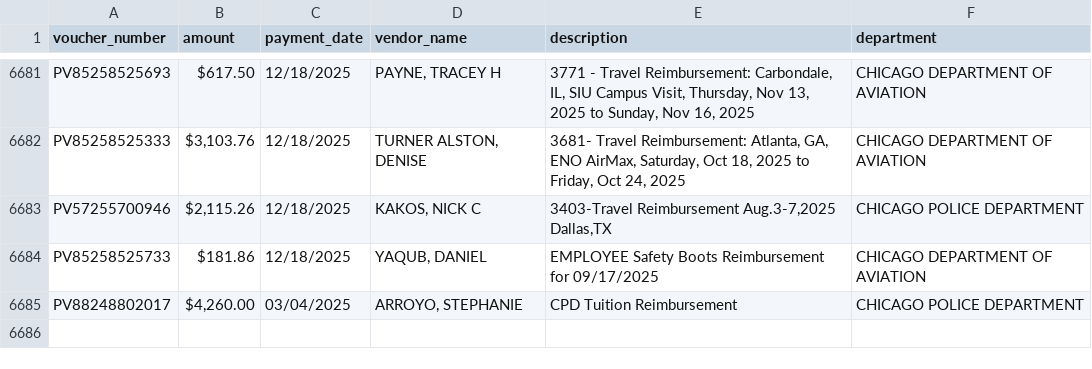
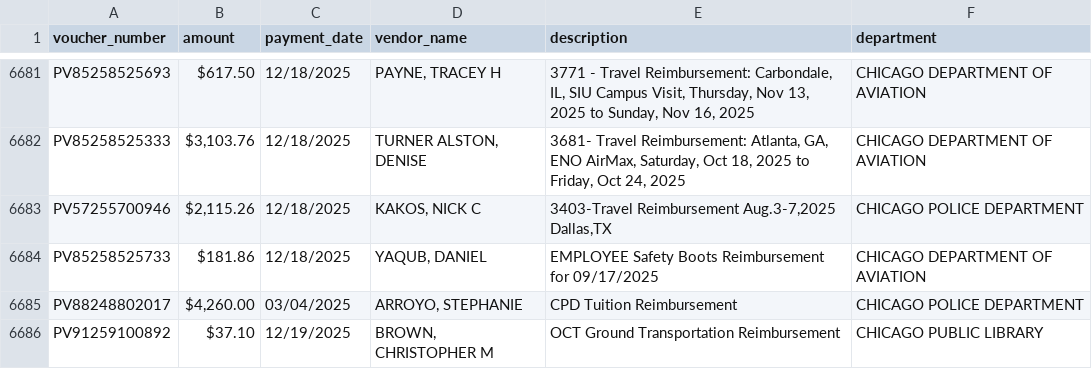
Before and after one commit to hgorledeenn/Chicago-Reimbursements-site, a CSV file: employee_reimbursements.csv, drawn as a sheet; only a part is shown, gaps mark what is left out; the diff names each change by its address in the sheet, - before the commit and + after, or states it on an @@ line.

```diff
--- a/employee_reimbursements.csv
+++ b/employee_reimbursements.csv
+row 6686: PV91259100892 | $37.10 | 12/19/2025 | BROWN, CHRISTOPHER M | OCT Ground Transportation Reimbursement | CHICAGO PUBLIC LIBRARY
```
Also changed, not shown: docs/by_department_summary.csv, docs/dept-csvs/chicago-public-library.csv.
